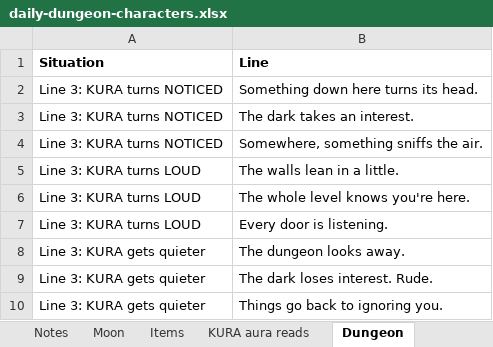
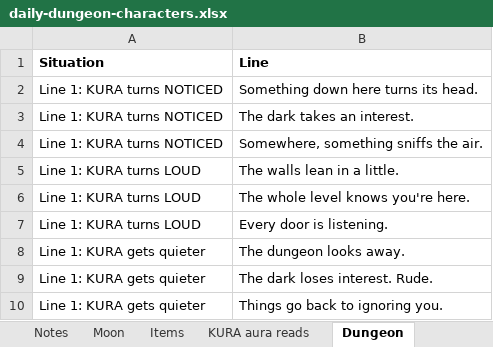
Before and after one commit to okayline/dungeon-notes, an Excel workbook: daily-dungeon-characters.xlsx, sheet Dungeon, drawn as a sheet; values as stored, in another font and other column widths than the file's, no borders; the diff names each change by its address in the sheet, - before the commit and + after, or states it on an @@ line.

```diff
--- a/daily-dungeon-characters.xlsx (sheet Dungeon)
+++ b/daily-dungeon-characters.xlsx (sheet Dungeon)
-A2:A4 (Situation): Line 3: KURA turns NOTICED
+A2:A4 (Situation): Line 1: KURA turns NOTICED
-A5:A7 (Situation): Line 3: KURA turns LOUD
+A5:A7 (Situation): Line 1: KURA turns LOUD
-A8:A10 (Situation): Line 3: KURA gets quieter
+A8:A10 (Situation): Line 1: KURA gets quieter
```
Also changed, not shown: sheet Moon, sheet KURA aura reads, 2 other files.
